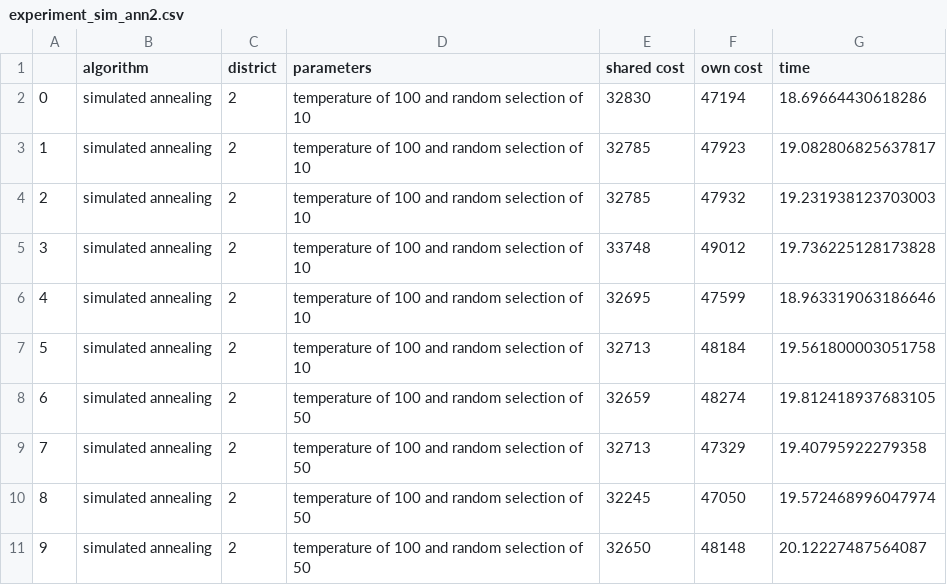
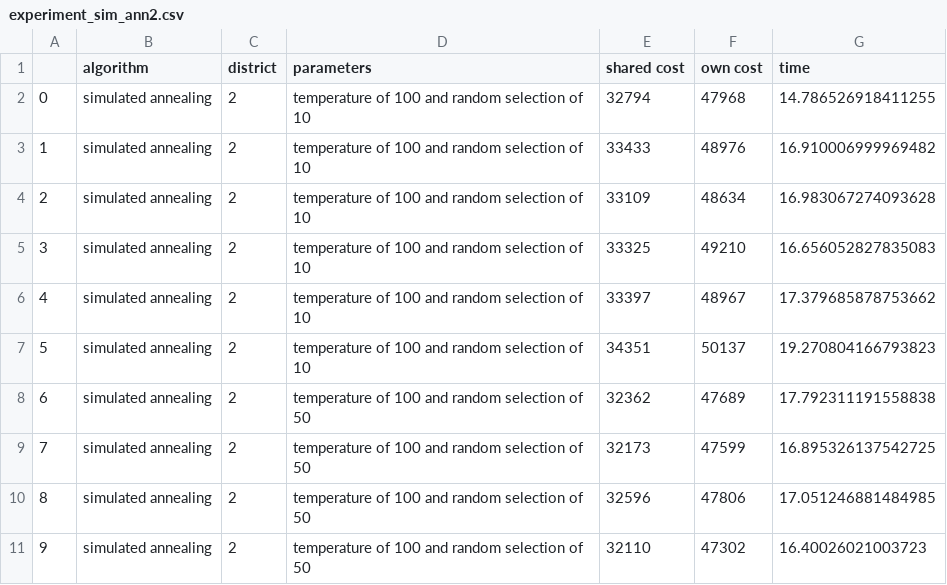
Before and after one commit to Day1712/TheGrid, a CSV file: code/experiments/results/simulated_annealing/experiment_sim_ann2.csv, drawn as a sheet; only a part is shown; the diff covers the shown part only.

```diff
--- a/code/experiments/results/simulated_annealing/experiment_sim_ann2.csv
+++ b/code/experiments/results/simulated_annealing/experiment_sim_ann2.csv
@@ -1,11 +1,11 @@
 ,algorithm,district,parameters,shared cost,own cost,time
-0,simulated annealing,2,temperature of 100 and random selection of 10,32830,47194,18.69664430618286
-1,simulated annealing,2,temperature of 100 and random selection of 10,32785,47923,19.082806825637817
-2,simulated annealing,2,temperature of 100 and random selection of 10,32785,47932,19.231938123703003
-3,simulated annealing,2,temperature of 100 and random selection of 10,33748,49012,19.736225128173828
-4,simulated annealing,2,temperature of 100 and random selection of 10,32695,47599,18.963319063186646
-5,simulated annealing,2,temperature of 100 and random selection of 10,32713,48184,19.561800003051758
-6,simulated annealing,2,temperature of 100 and random selection of 50,32659,48274,19.812418937683105
-7,simulated annealing,2,temperature of 100 and random selection of 50,32713,47329,19.40795922279358
-8,simulated annealing,2,temperature of 100 and random selection of 50,32245,47050,19.572468996047974
-9,simulated annealing,2,temperature of 100 and random selection of 50,32650,48148,20.12227487564087
+0,simulated annealing,2,temperature of 100 and random selection of 10,32794,47968,14.786526918411255
+1,simulated annealing,2,temperature of 100 and random selection of 10,33433,48976,16.910006999969482
+2,simulated annealing,2,temperature of 100 and random selection of 10,33109,48634,16.983067274093628
+3,simulated annealing,2,temperature of 100 and random selection of 10,33325,49210,16.656052827835083
+4,simulated annealing,2,temperature of 100 and random selection of 10,33397,48967,17.379685878753662
+5,simulated annealing,2,temperature of 100 and random selection of 10,34351,50137,19.270804166793823
+6,simulated annealing,2,temperature of 100 and random selection of 50,32362,47689,17.792311191558838
+7,simulated annealing,2,temperature of 100 and random selection of 50,32173,47599,16.895326137542725
+8,simulated annealing,2,temperature of 100 and random selection of 50,32596,47806,17.051246881484985
+9,simulated annealing,2,temperature of 100 and random selection of 50,32110,47302,16.40026021003723
```
Also changed, not shown: 132 edited cells elsewhere in this file, code/experiments/results/simulated_annealing/experiment_sim_ann1.csv, code/experiments/results/simulated_annealing/experiment_sim_ann3.csv, 23 other files.
